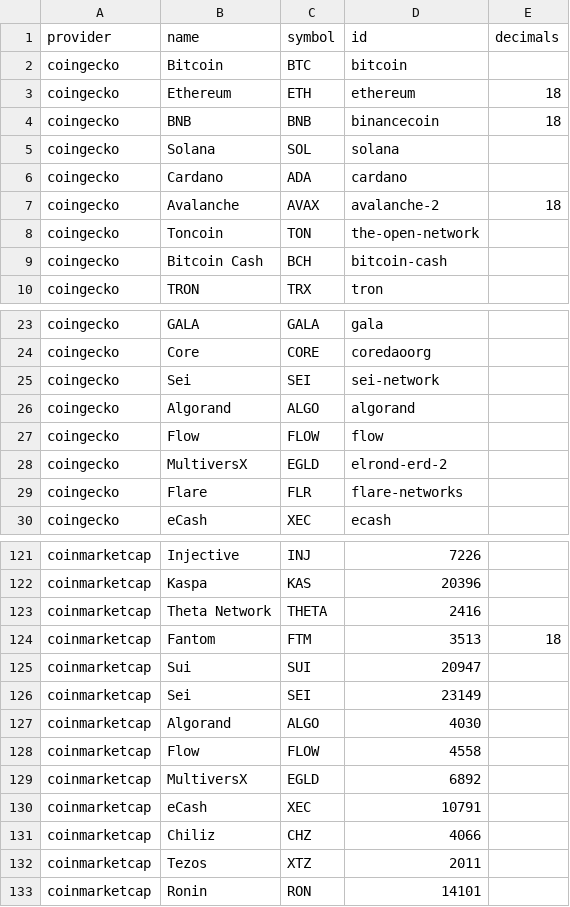
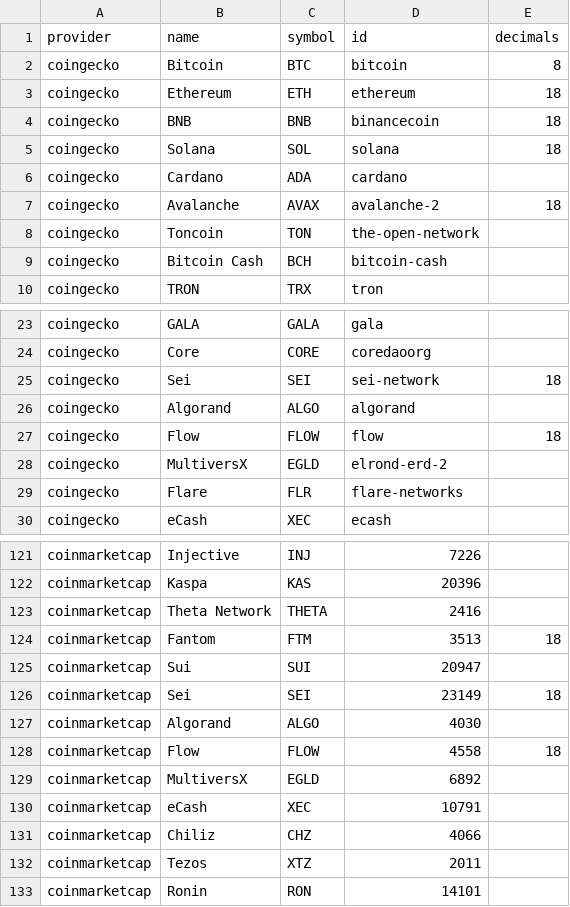
Before and after one commit to FlipsideCrypto/crosschain-models, a CSV file: data/silver__native_assets_seed.csv, drawn as a sheet; only a part is shown, gaps mark what is left out; the diff covers the shown part only.

```diff
--- a/data/silver__native_assets_seed.csv
+++ b/data/silver__native_assets_seed.csv
@@ -1,6 +1,6 @@
 provider,name,symbol,id,decimals
-coingecko,Bitcoin,BTC,bitcoin
+coingecko,Bitcoin,BTC,bitcoin,8
 coingecko,Ethereum,ETH,ethereum,18
 coingecko,BNB,BNB,binancecoin,18
-coingecko,Solana,SOL,solana
+coingecko,Solana,SOL,solana,18
 coingecko,Cardano,ADA,cardano
@@ -24,5 +24,5 @@ coingecko,GALA,GALA,gala
 coingecko,Core,CORE,coredaoorg
-coingecko,Sei,SEI,sei-network
+coingecko,Sei,SEI,sei-network,18
 coingecko,Algorand,ALGO,algorand
-coingecko,Flow,FLOW,flow
+coingecko,Flow,FLOW,flow,18
 coingecko,MultiversX,EGLD,elrond-erd-2
@@ -125,5 +125,5 @@ coinmarketcap,Fantom,FTM,3513,18
 coinmarketcap,Sui,SUI,20947
-coinmarketcap,Sei,SEI,23149
+coinmarketcap,Sei,SEI,23149,18
 coinmarketcap,Algorand,ALGO,4030
-coinmarketcap,Flow,FLOW,4558
+coinmarketcap,Flow,FLOW,4558,18
 coinmarketcap,MultiversX,EGLD,6892
```
Also changed, not shown: 12 edited cells elsewhere in this file.
